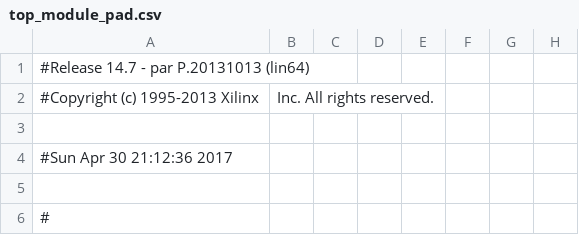
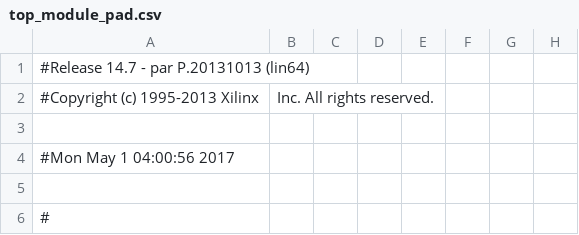
Before and after one commit to CodeMaxx/Advanced-ATM-Controller-VHDL, a CSV file: frontend_ATM/top_module_pad.csv, drawn as a sheet; only a part is shown; the diff names each change by its address in the sheet, - before the commit and + after, or states it on an @@ line.

```diff
--- a/frontend_ATM/top_module_pad.csv
+++ b/frontend_ATM/top_module_pad.csv
-A4: #Sun Apr 30 21:12:36 2017
+A4: #Mon May 1 04:00:56 2017
```
Also changed, not shown: 54 other files.
